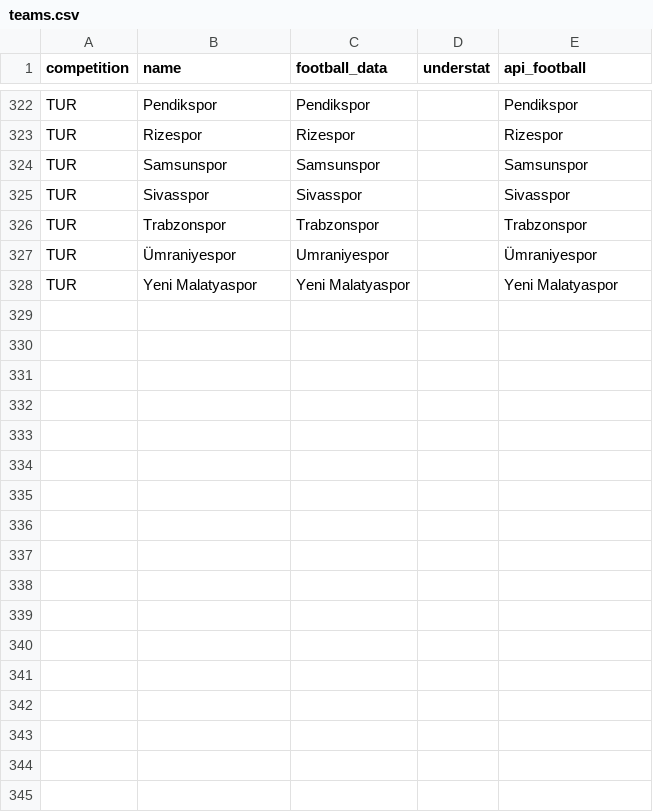
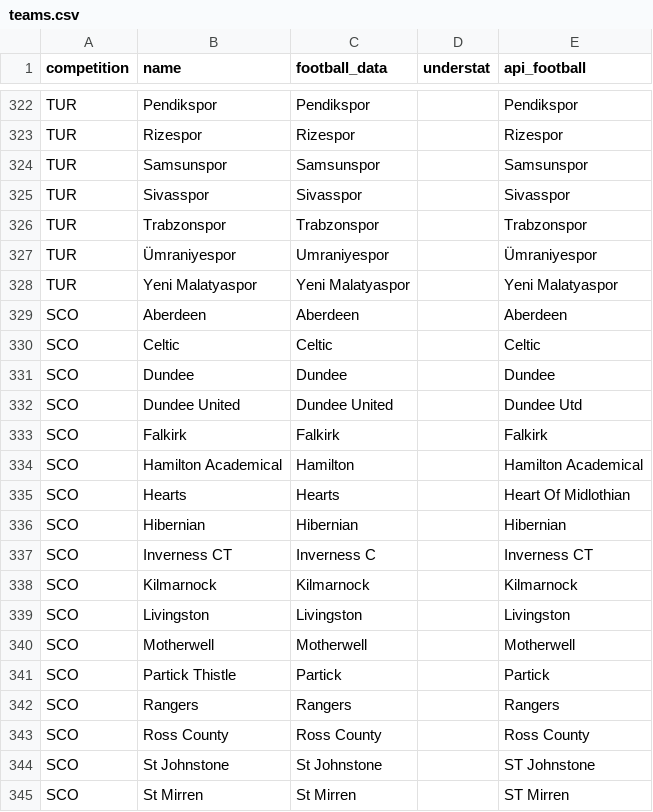
Before and after one commit to rubenboga615-boop/footprono2026, a CSV file: backend/src/footprono/ingestion/reference/teams.csv, drawn as a sheet; only a part is shown, gaps mark what is left out; the diff names each change by its address in the sheet, - before the commit and + after, or states it on an @@ line.

```diff
--- a/backend/src/footprono/ingestion/reference/teams.csv
+++ b/backend/src/footprono/ingestion/reference/teams.csv
+row 329: SCO | Aberdeen | Aberdeen |  | Aberdeen
+row 330: SCO | Celtic | Celtic |  | Celtic
+row 331: SCO | Dundee | Dundee |  | Dundee
+row 332: SCO | Dundee United | Dundee United |  | Dundee Utd
+row 333: SCO | Falkirk | Falkirk |  | Falkirk
+row 334: SCO | Hamilton Academical | Hamilton |  | Hamilton Academical
+row 335: SCO | Hearts | Hearts |  | Heart Of Midlothian
+row 336: SCO | Hibernian | Hibernian |  | Hibernian
+row 337: SCO | Inverness CT | Inverness C |  | Inverness CT
+row 338: SCO | Kilmarnock | Kilmarnock |  | Kilmarnock
+row 339: SCO | Livingston | Livingston |  | Livingston
+row 340: SCO | Motherwell | Motherwell |  | Motherwell
+row 341: SCO | Partick Thistle | Partick |  | Partick
+row 342: SCO | Rangers | Rangers |  | Rangers
+row 343: SCO | Ross County | Ross County |  | Ross County
+row 344: SCO | St Johnstone | St Johnstone |  | ST Johnstone
+row 345: SCO | St Mirren | St Mirren |  | ST Mirren
```
Also changed, not shown: 19 other files.
